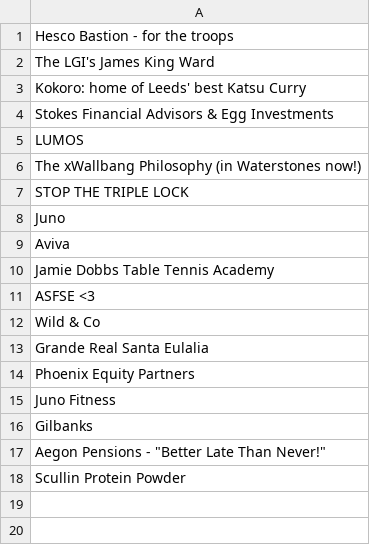
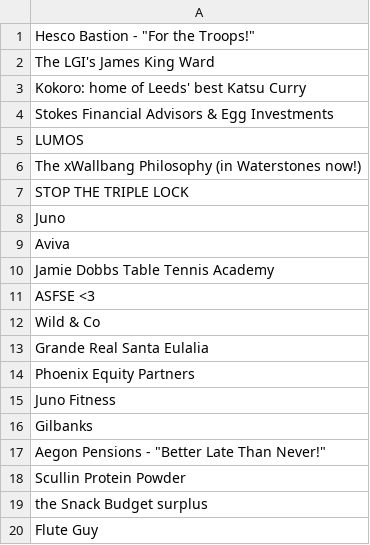
Before and after one commit to dan-m-hirst/Project-Heskey, a CSV file: Simulator Files/Sponsors.csv, drawn as a sheet.

```diff
--- a/Simulator Files/Sponsors.csv
+++ b/Simulator Files/Sponsors.csv
@@ -1,2 +1,2 @@
-Hesco Bastion - for the troops
+"Hesco Bastion - ""For the Troops!"""
 The LGI's James King Ward
@@ -18 +18,3 @@ Gilbanks
 Scullin Protein Powder
+the Snack Budget surplus
+Flute Guy
```
Also changed, not shown: 2 other files.
